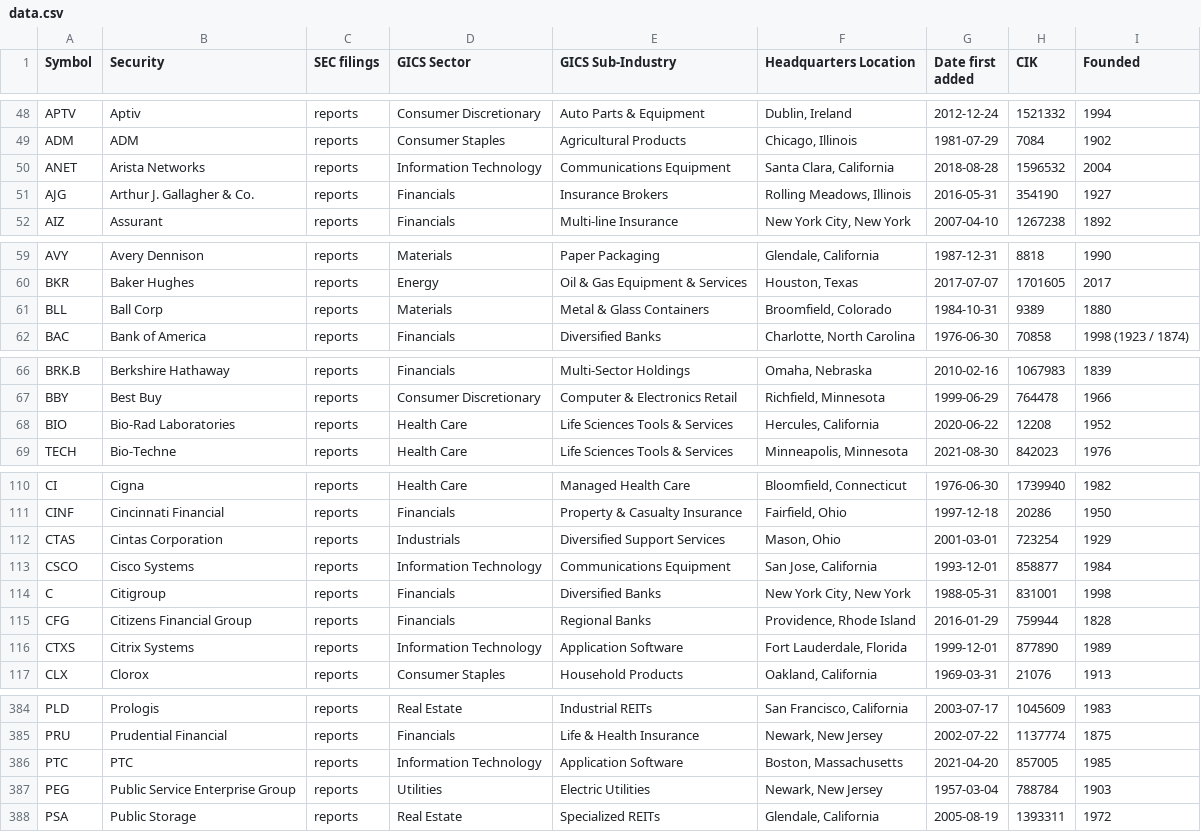
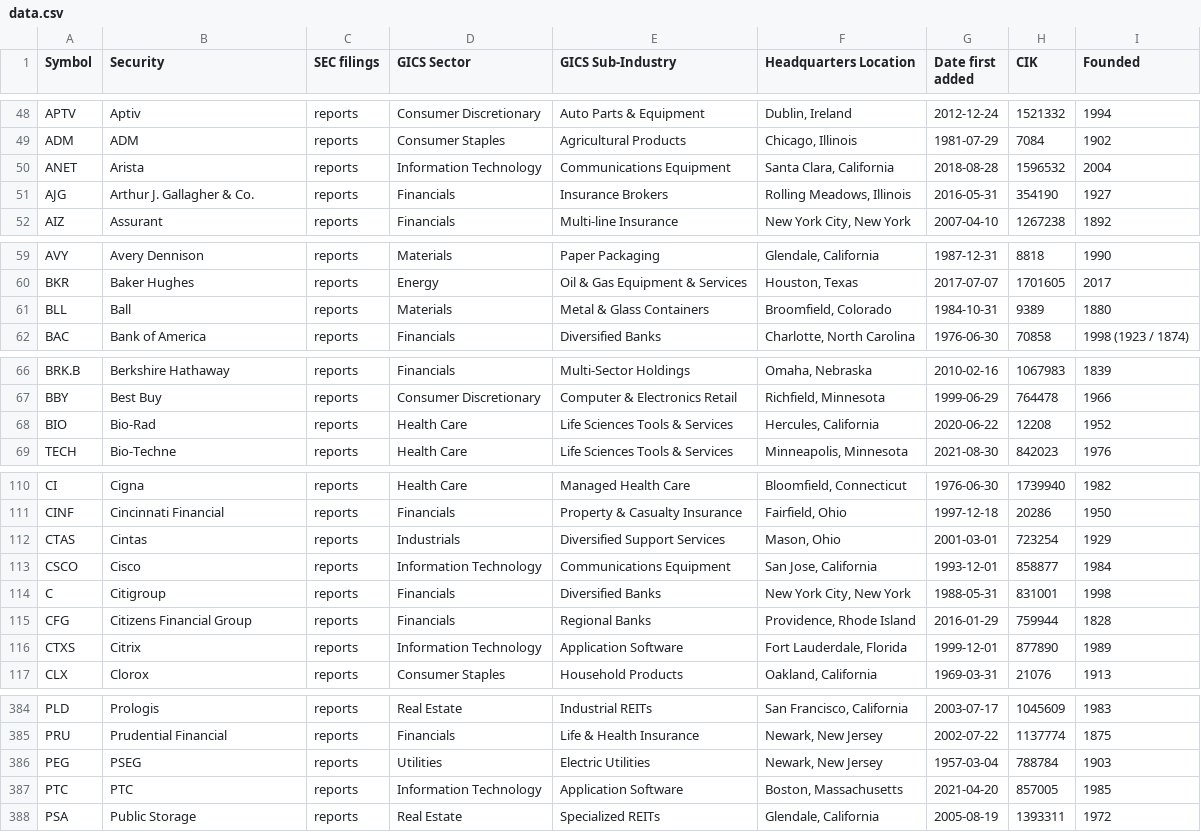
Before and after one commit to dylanroy/sandp500-dataset, a CSV file: data.csv, drawn as a sheet; only a part is shown, gaps mark what is left out; the diff covers the shown part only.

```diff
--- a/data.csv
+++ b/data.csv
@@ -49,3 +49,3 @@ APTV,Aptiv,reports,Consumer Discretionary,Auto Parts & Equipment,"Dublin, Irelan
 ADM,ADM,reports,Consumer Staples,Agricultural Products,"Chicago, Illinois",1981-07-29,7084,1902
-ANET,Arista Networks,reports,Information Technology,Communications Equipment,"Santa Clara, California",2018-08-28,1596532,2004
+ANET,Arista,reports,Information Technology,Communications Equipment,"Santa Clara, California",2018-08-28,1596532,2004
 AJG,Arthur J. Gallagher & Co.,reports,Financials,Insurance Brokers,"Rolling Meadows, Illinois",2016-05-31,354190,1927
@@ -60,3 +60,3 @@ AVY,Avery Dennison,reports,Materials,Paper Packaging,"Glendale, California",1987
 BKR,Baker Hughes,reports,Energy,Oil & Gas Equipment & Services,"Houston, Texas",2017-07-07,1701605,2017
-BLL,Ball Corp,reports,Materials,Metal & Glass Containers,"Broomfield, Colorado",1984-10-31,9389,1880
+BLL,Ball,reports,Materials,Metal & Glass Containers,"Broomfield, Colorado",1984-10-31,9389,1880
 BAC,Bank of America,reports,Financials,Diversified Banks,"Charlotte, North Carolina",1976-06-30,70858,1998 (1923 / 1874)
@@ -67,3 +67,3 @@ BRK.B,Berkshire Hathaway,reports,Financials,Multi-Sector Holdings,"Omaha, Nebras
 BBY,Best Buy,reports,Consumer Discretionary,Computer & Electronics Retail,"Richfield, Minnesota",1999-06-29,764478,1966
-BIO,Bio-Rad Laboratories,reports,Health Care,Life Sciences Tools & Services,"Hercules, California",2020-06-22,12208,1952
+BIO,Bio-Rad,reports,Health Care,Life Sciences Tools & Services,"Hercules, California",2020-06-22,12208,1952
 TECH,Bio-Techne,reports,Health Care,Life Sciences Tools & Services,"Minneapolis, Minnesota",2021-08-30,842023,1976
@@ -111,7 +111,7 @@ CI,Cigna,reports,Health Care,Managed Health Care,"Bloomfield, Connecticut",1976-
 CINF,Cincinnati Financial,reports,Financials,Property & Casualty Insurance,"Fairfield, Ohio",1997-12-18,20286,1950
-CTAS,Cintas Corporation,reports,Industrials,Diversified Support Services,"Mason, Ohio",2001-03-01,723254,1929
-CSCO,Cisco Systems,reports,Information Technology,Communications Equipment,"San Jose, California",1993-12-01,858877,1984
+CTAS,Cintas,reports,Industrials,Diversified Support Services,"Mason, Ohio",2001-03-01,723254,1929
+CSCO,Cisco,reports,Information Technology,Communications Equipment,"San Jose, California",1993-12-01,858877,1984
 C,Citigroup,reports,Financials,Diversified Banks,"New York City, New York",1988-05-31,831001,1998
 CFG,Citizens Financial Group,reports,Financials,Regional Banks,"Providence, Rhode Island",2016-01-29,759944,1828
-CTXS,Citrix Systems,reports,Information Technology,Application Software,"Fort Lauderdale, Florida",1999-12-01,877890,1989
+CTXS,Citrix,reports,Information Technology,Application Software,"Fort Lauderdale, Florida",1999-12-01,877890,1989
 CLX,Clorox,reports,Consumer Staples,Household Products,"Oakland, California",1969-03-31,21076,1913
@@ -385,4 +385,4 @@ PLD,Prologis,reports,Real Estate,Industrial REITs,"San Francisco, California",20
 PRU,Prudential Financial,reports,Financials,Life & Health Insurance,"Newark, New Jersey",2002-07-22,1137774,1875
+PEG,PSEG,reports,Utilities,Electric Utilities,"Newark, New Jersey",1957-03-04,788784,1903
 PTC,PTC,reports,Information Technology,Application Software,"Boston, Massachusetts",2021-04-20,857005,1985
-PEG,Public Service Enterprise Group,reports,Utilities,Electric Utilities,"Newark, New Jersey",1957-03-04,788784,1903
 PSA,Public Storage,reports,Real Estate,Specialized REITs,"Glendale, California",2005-08-19,1393311,1972
```
Also changed, not shown: 2 added rows, 2 removed rows, 1 moved row and 11 edited cells elsewhere in this file.
